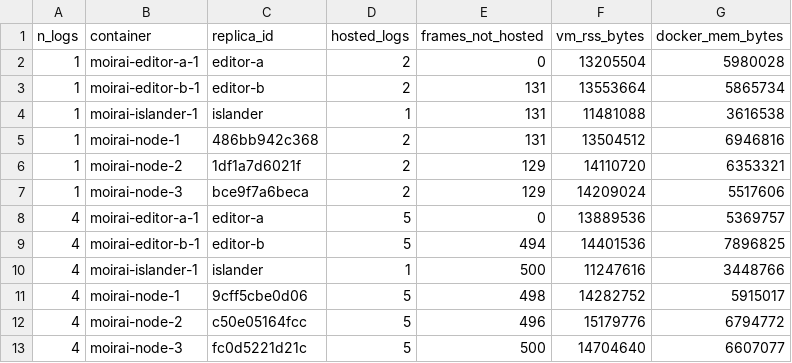
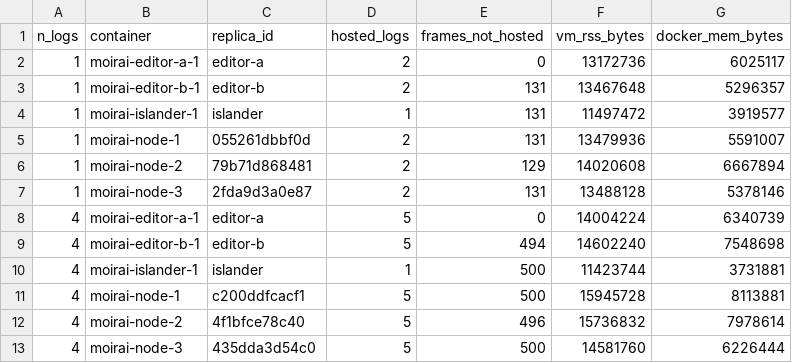
Before and after one commit to CEA-LIST/Moirai, a CSV file: experiments/model-plane/m-e2/rss.csv, drawn as a sheet; only a part is shown; the diff covers the shown part only.

Commit message:
experiments: M-E2 re-taken as one run over both phases, the manifest naming every verdict; the 2x growth clause is crossed on the miss path

```diff
--- a/experiments/model-plane/m-e2/rss.csv
+++ b/experiments/model-plane/m-e2/rss.csv
@@ -1,13 +1,13 @@
 n_logs,container,replica_id,hosted_logs,frames_not_hosted,vm_rss_bytes,docker_mem_bytes
-1,moirai-editor-a-1,editor-a,2,0,13205504,5980028
-1,moirai-editor-b-1,editor-b,2,131,13553664,5865734
-1,moirai-islander-1,islander,1,131,11481088,3616538
-1,moirai-node-1,486bb942c368,2,131,13504512,6946816
-1,moirai-node-2,1df1a7d6021f,2,129,14110720,6353321
-1,moirai-node-3,bce9f7a6beca,2,129,14209024,5517606
-4,moirai-editor-a-1,editor-a,5,0,13889536,5369757
-4,moirai-editor-b-1,editor-b,5,494,14401536,7896825
-4,moirai-islander-1,islander,1,500,11247616,3448766
-4,moirai-node-1,9cff5cbe0d06,5,498,14282752,5915017
-4,moirai-node-2,c50e05164fcc,5,496,15179776,6794772
-4,moirai-node-3,fc0d5221d21c,5,500,14704640,6607077
+1,moirai-editor-a-1,editor-a,2,0,13172736,6025117
+1,moirai-editor-b-1,editor-b,2,131,13467648,5296357
+1,moirai-islander-1,islander,1,131,11497472,3919577
+1,moirai-node-1,055261dbbf0d,2,131,13479936,5591007
+1,moirai-node-2,79b71d868481,2,129,14020608,6667894
+1,moirai-node-3,2fda9d3a0e87,2,131,13488128,5378146
+4,moirai-editor-a-1,editor-a,5,0,14004224,6340739
+4,moirai-editor-b-1,editor-b,5,494,14602240,7548698
+4,moirai-islander-1,islander,1,500,11423744,3731881
+4,moirai-node-1,c200ddfcacf1,5,500,15945728,8113881
+4,moirai-node-2,4f1bfce78c40,5,496,15736832,7978614
+4,moirai-node-3,435dda3d54c0,5,500,14581760,6226444
```
Also changed, not shown: 40 edited cells elsewhere in this file, experiments/model-plane/m-e2/results.csv, 2 other files.
